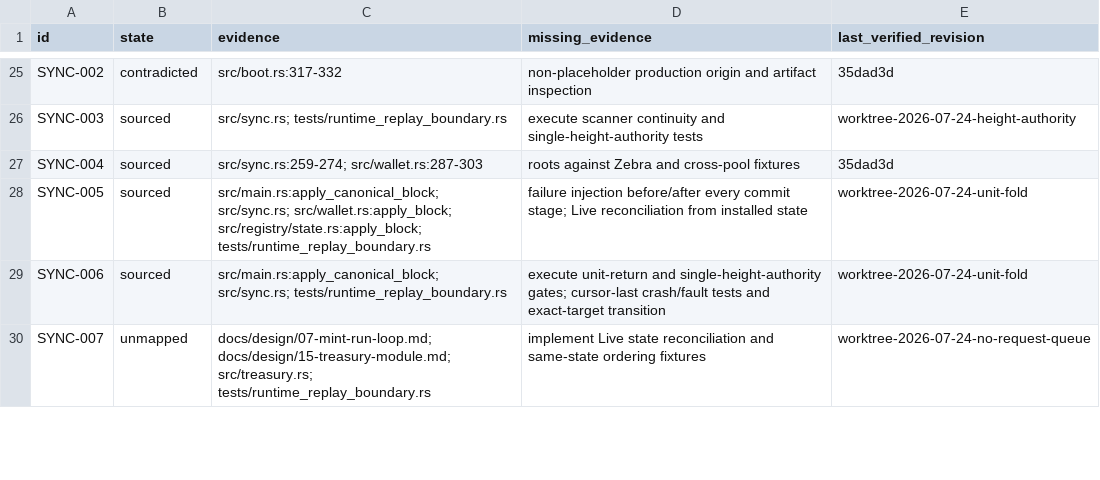
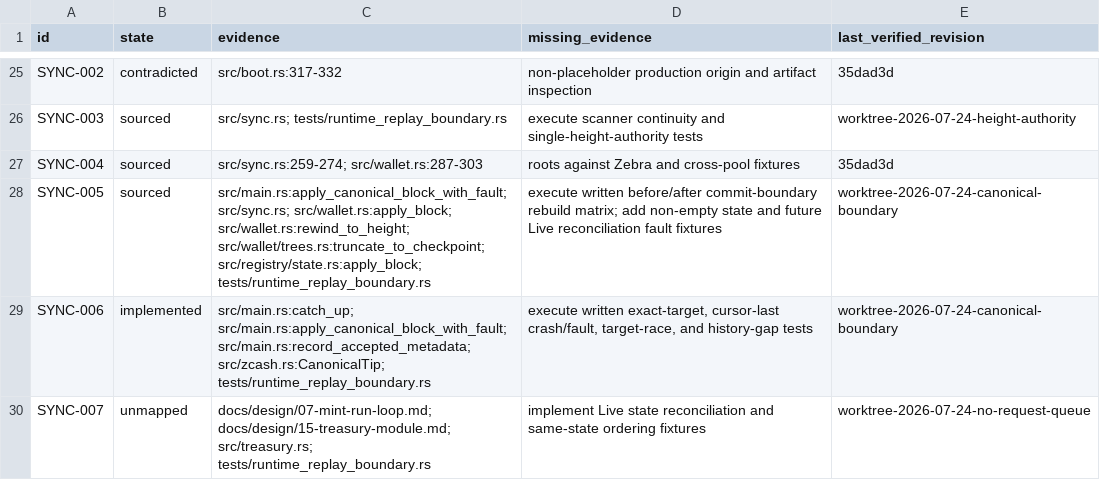
Before and after one commit to zcashme/zns-mint, a CSV file: docs/harness/coverage.csv, drawn as a sheet; only a part is shown, gaps mark what is left out; the diff covers the shown part only.

Commit message:
refactor: pre-existing worktree cleanup — wallet trees, zcash I/O, treasury module simplification, docs sync
- Wallet trees: latest Ironwood anchor accessor, preflighted rewind improvements
- Zcash: checked exact canonical tip, read-only block source facade
- Treasury: delete unused note.rs and sweep.rs modules, simplify Treasury struct
- Docs: sync design docs, harness invariants, coverage, and task record
- Treasury design doc: updated to reflect deleted modules

```diff
--- a/docs/harness/coverage.csv
+++ b/docs/harness/coverage.csv
@@ -27,4 +27,4 @@ SYNC-003,sourced,"src/sync.rs; tests/runtime_replay_boundary.rs","execute scanne
 SYNC-004,sourced,"src/sync.rs:259-274; src/wallet.rs:287-303","roots against Zebra and cross-pool fixtures",35dad3d
-SYNC-005,sourced,"src/main.rs:apply_canonical_block; src/sync.rs; src/wallet.rs:apply_block; src/registry/state.rs:apply_block; tests/runtime_replay_boundary.rs","failure injection before/after every commit stage; Live reconciliation from installed state",worktree-2026-07-24-unit-fold
-SYNC-006,sourced,"src/main.rs:apply_canonical_block; src/sync.rs; tests/runtime_replay_boundary.rs","execute unit-return and single-height-authority gates; cursor-last crash/fault tests and exact-target transition",worktree-2026-07-24-unit-fold
+SYNC-005,sourced,"src/main.rs:apply_canonical_block_with_fault; src/sync.rs; src/wallet.rs:apply_block; src/wallet.rs:rewind_to_height; src/wallet/trees.rs:truncate_to_checkpoint; src/registry/state.rs:apply_block; tests/runtime_replay_boundary.rs","execute written before/after commit-boundary rebuild matrix; add non-empty state and future Live reconciliation fault fixtures",worktree-2026-07-24-canonical-boundary
+SYNC-006,implemented,"src/main.rs:catch_up; src/main.rs:apply_canonical_block_with_fault; src/main.rs:record_accepted_metadata; src/zcash.rs:CanonicalTip; tests/runtime_replay_boundary.rs","execute written exact-target, cursor-last crash/fault, target-race, and history-gap tests",worktree-2026-07-24-canonical-boundary
 SYNC-007,unmapped,"docs/design/07-mint-run-loop.md; docs/design/15-treasury-module.md; src/treasury.rs; tests/runtime_replay_boundary.rs","implement Live state reconciliation and same-state ordering fixtures",worktree-2026-07-24-no-request-queue
```
Also changed, not shown: 17 edited cells elsewhere in this file, 18 other files.
